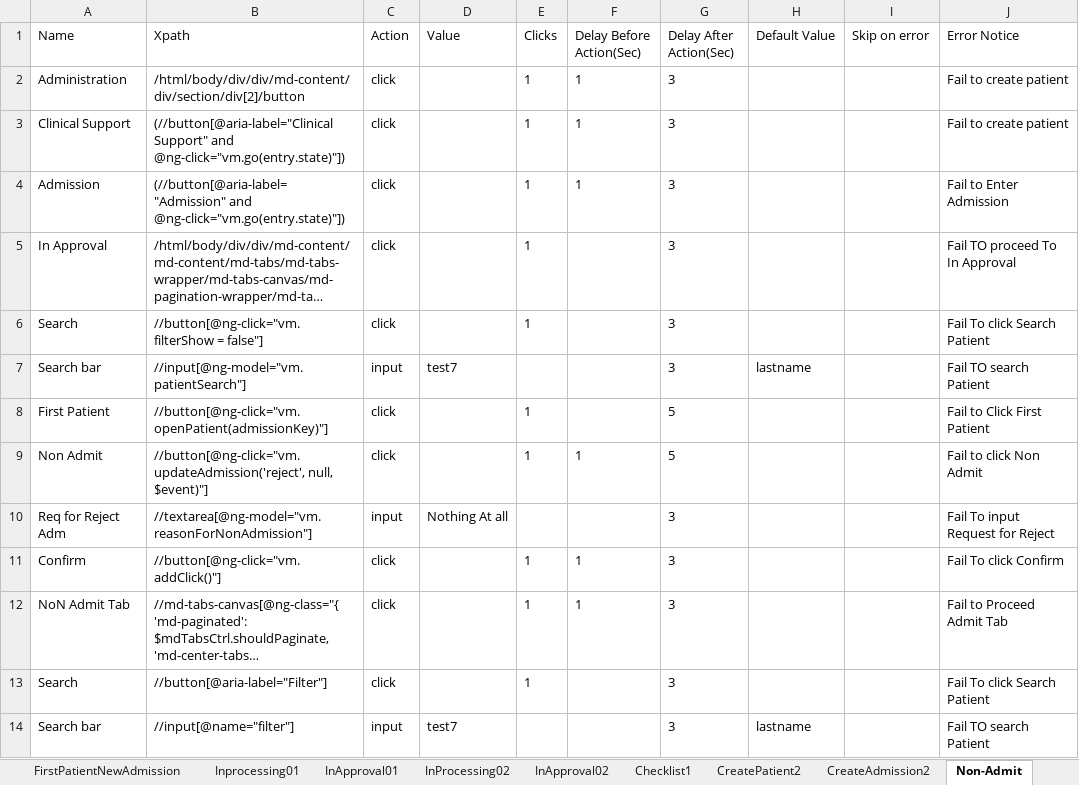
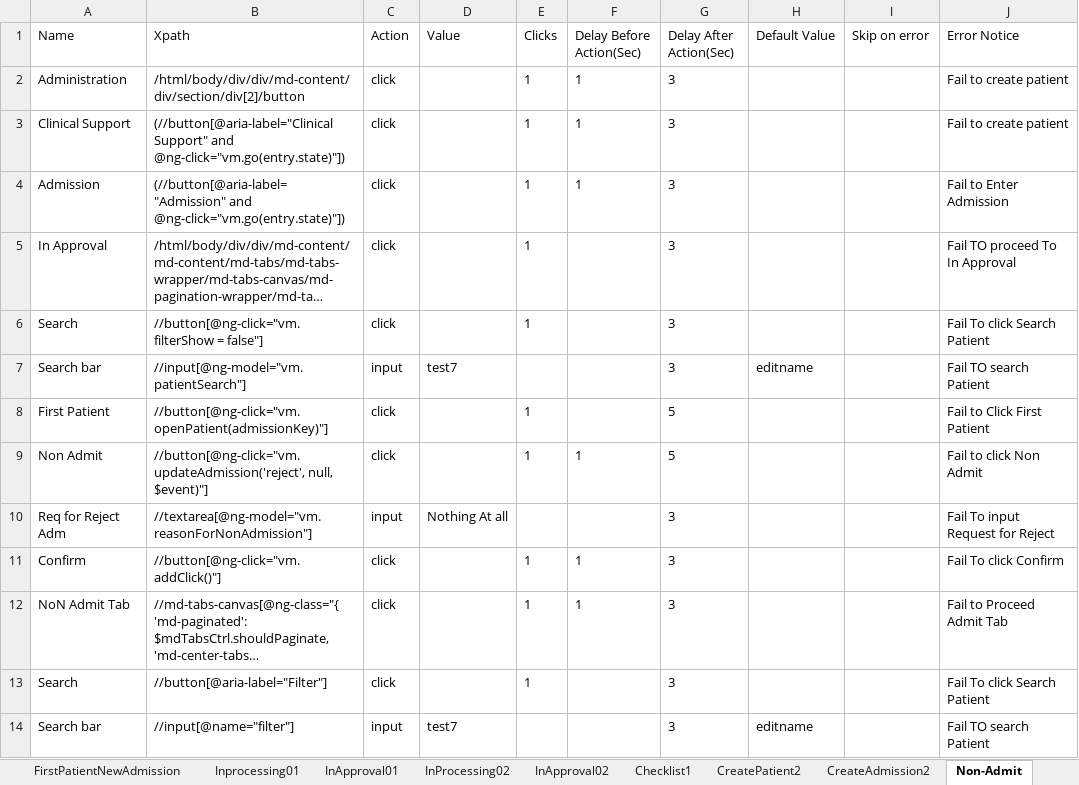
Before and after one commit to Ustingit/Automation, an Excel workbook: resources/Admission.xlsx, sheet Non-Admit, drawn as a sheet; long unchanged cells end in …; values as stored, in another font and other column widths than the file's, no borders; the diff names each change by its address in the sheet, - before the commit and + after, or states it on an @@ line.

```diff
--- a/resources/Admission.xlsx (sheet Non-Admit)
+++ b/resources/Admission.xlsx (sheet Non-Admit)
-H7 (Default Value): lastname
+H7 (Default Value): editname
-H14 (Default Value): lastname
+H14 (Default Value): editname
```
Also changed, not shown: 1 other file.
